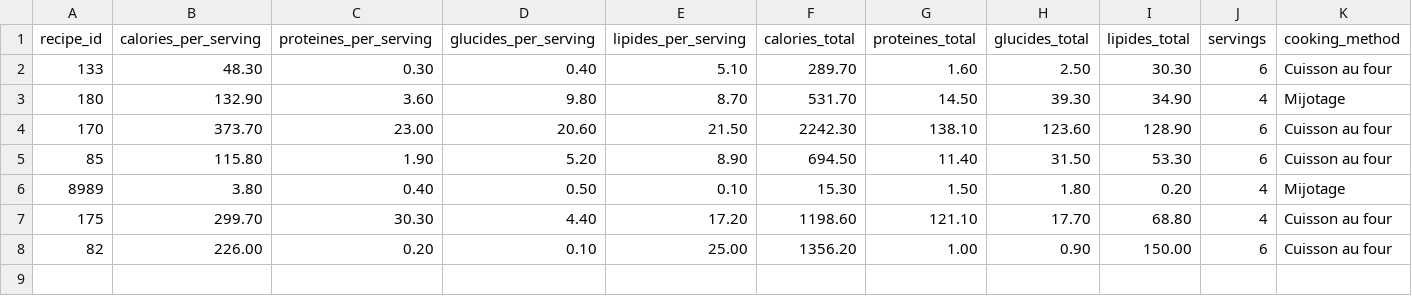
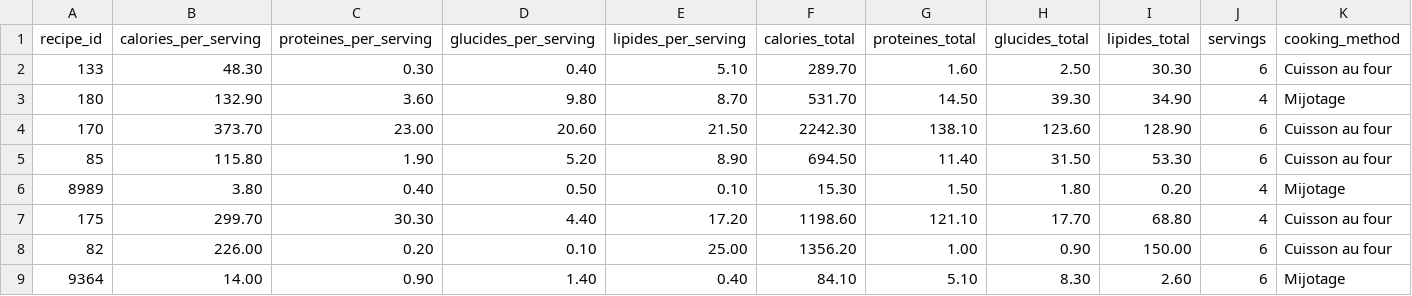
Before and after one commit to MiyasaKi09/garde-manger-app, a CSV file: supabase/exports/latest/csv/recipe_nutrition_cache.csv, drawn as a sheet; only a part is shown; rows hold the shown columns only; the diff names each change by its address in the sheet, - before the commit and + after, or states it on an @@ line.

```diff
--- a/supabase/exports/latest/csv/recipe_nutrition_cache.csv
+++ b/supabase/exports/latest/csv/recipe_nutrition_cache.csv
+row 9: 9364 | 14.00 | 0.90 | 1.40 | 0.40 | 84.10 | 5.10 | 8.30 | 2.60 | 6 | Mijotage
```
Also changed, not shown: 2 other files.
